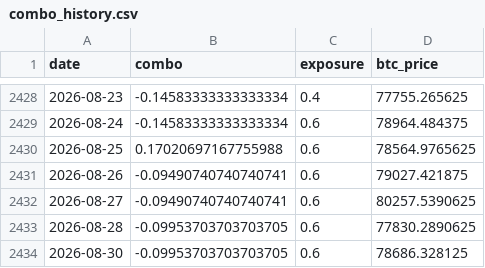
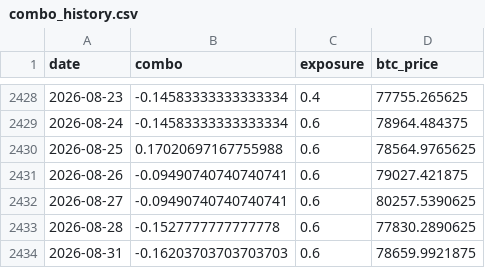
Before and after one commit to DarkoIOSG/d10-strategy, a CSV file: data/combo_history.csv, drawn as a sheet; only a part is shown, gaps mark what is left out.

```diff
--- a/data/combo_history.csv
+++ b/data/combo_history.csv
@@ -2432,3 +2432,3 @@ date,combo,exposure,btc_price
 2026-08-27,-0.09490740740740741,0.6,80257.5390625
-2026-08-28,-0.09953703703703705,0.6,77830.2890625
-2026-08-30,-0.09953703703703705,0.6,78686.328125
+2026-08-28,-0.1527777777777778,0.6,77830.2890625
+2026-08-31,-0.16203703703703703,0.6,78659.9921875
```
Also changed, not shown: 2 other files.
